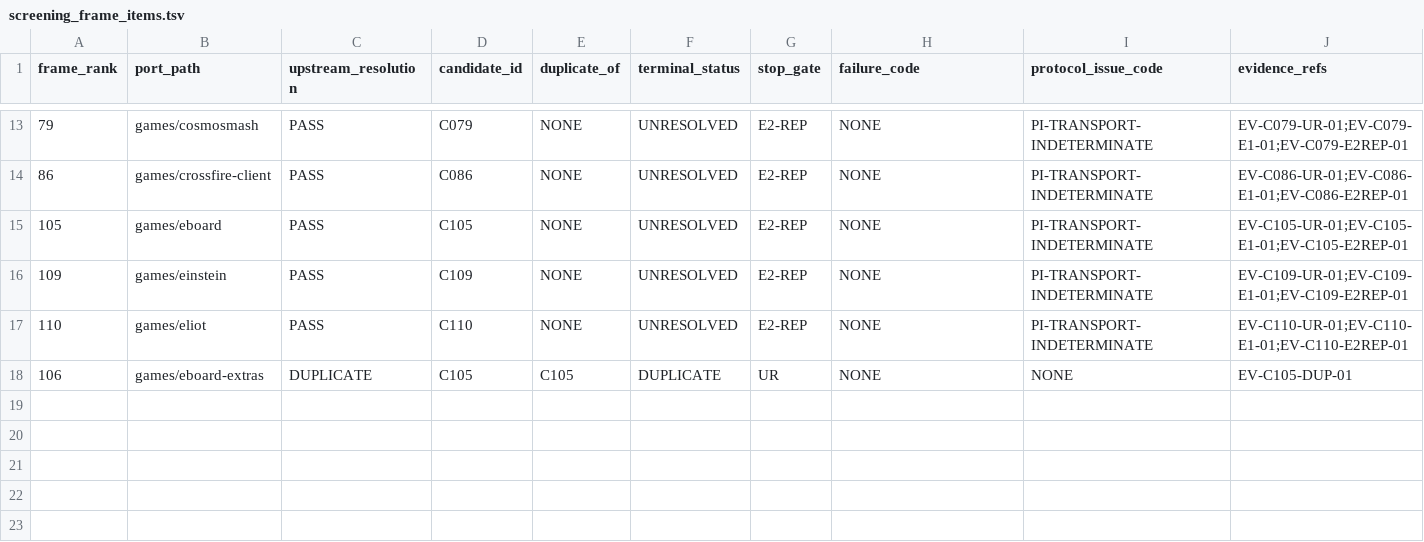
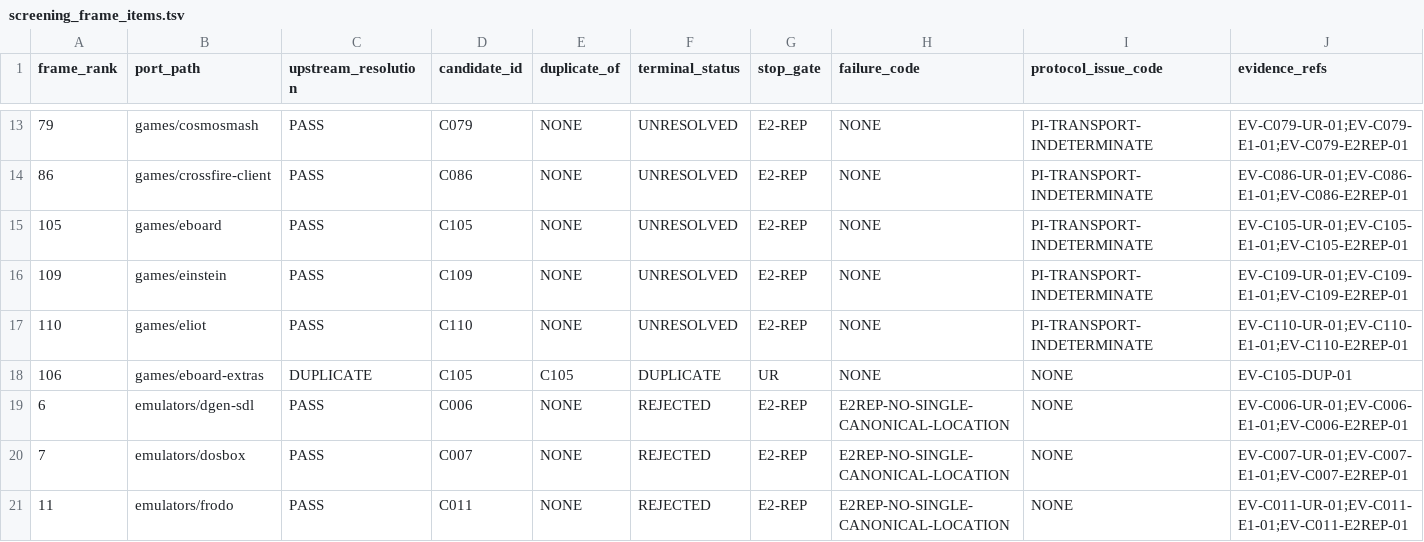
Before and after one commit to rohhj01-droid/red-team-spike, a TSV file: phase3_5/screening_frame_items.tsv, drawn as a sheet; only a part is shown, gaps mark what is left out.

```diff
--- a/phase3_5/screening_frame_items.tsv
+++ b/phase3_5/screening_frame_items.tsv
@@ -18 +18,4 @@ frame_rank	port_path	upstream_resolution	candidate_id	duplicate_of	terminal_stat
 106	games/eboard-extras	DUPLICATE	C105	C105	DUPLICATE	UR	NONE	NONE	EV-C105-DUP-01
+6	emulators/dgen-sdl	PASS	C006	NONE	REJECTED	E2-REP	E2REP-NO-SINGLE-CANONICAL-LOCATION	NONE	EV-C006-UR-01;EV-C006-E1-01;EV-C006-E2REP-01
+7	emulators/dosbox	PASS	C007	NONE	REJECTED	E2-REP	E2REP-NO-SINGLE-CANONICAL-LOCATION	NONE	EV-C007-UR-01;EV-C007-E1-01;EV-C007-E2REP-01
+11	emulators/frodo	PASS	C011	NONE	REJECTED	E2-REP	E2REP-NO-SINGLE-CANONICAL-LOCATION	NONE	EV-C011-UR-01;EV-C011-E1-01;EV-C011-E2REP-01
```
Also changed, not shown: phase3_5/screening_candidates.tsv, 1 other file.
